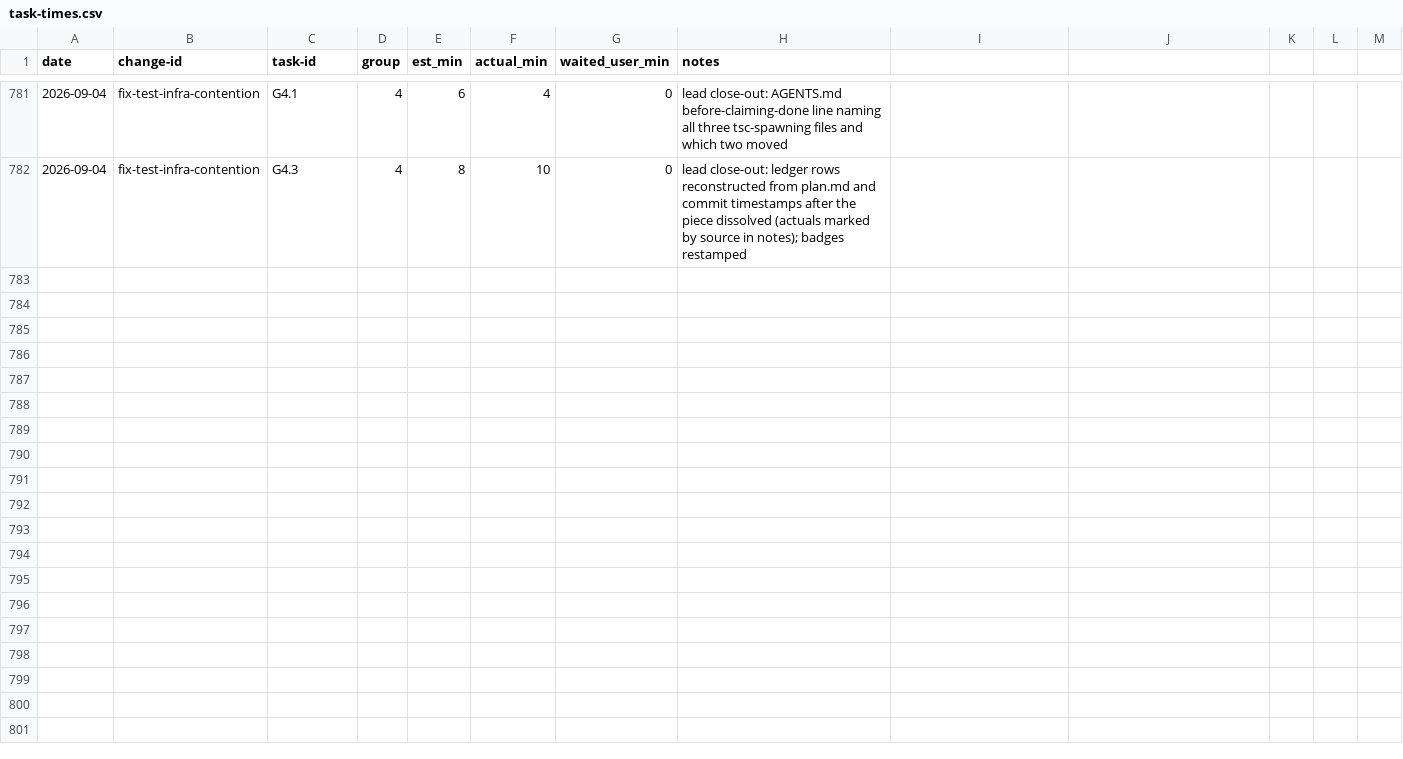
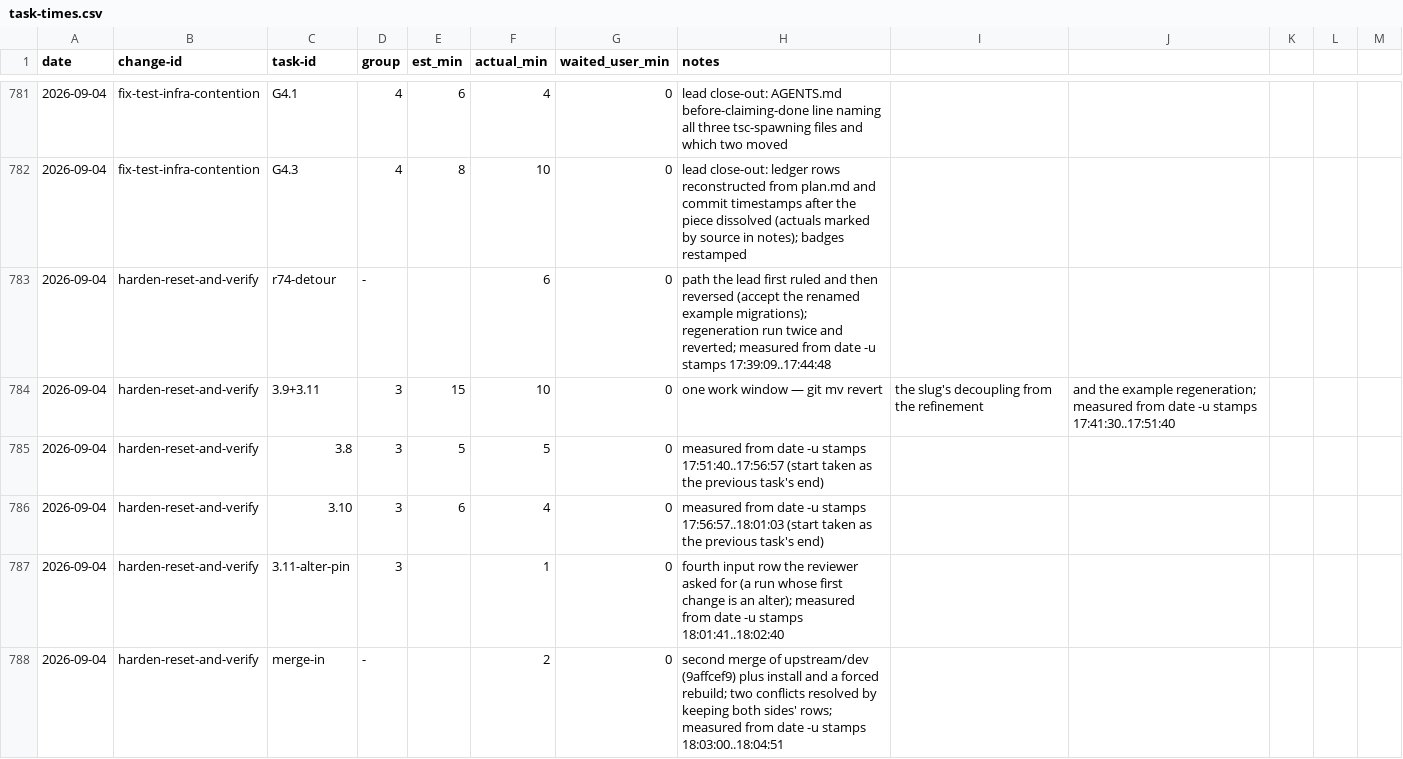
Before and after one commit to quickstart-now/hejbro, a CSV file: openspec/task-times.csv, drawn as a sheet; only a part is shown, gaps mark what is left out.

Commit message:
chore(openspec): record 3.8-3.11's task times and restamp the readme

```diff
--- a/openspec/task-times.csv
+++ b/openspec/task-times.csv
@@ -782 +782,7 @@ date,change-id,task-id,group,est_min,actual_min,waited_user_min,notes
 2026-09-04,fix-test-infra-contention,G4.3,4,8,10,0,"lead close-out: ledger rows reconstructed from plan.md and commit timestamps after the piece dissolved (actuals marked by source in notes); badges restamped"
+2026-09-04,harden-reset-and-verify,r74-detour,-,,6,0,path the lead first ruled and then reversed (accept the renamed example migrations); regeneration run twice and reverted; measured from date -u stamps 17:39:09..17:44:48
+2026-09-04,harden-reset-and-verify,3.9+3.11,3,15,10,0,one work window — git mv revert, the slug's decoupling from the refinement, and the example regeneration; measured from date -u stamps 17:41:30..17:51:40
+2026-09-04,harden-reset-and-verify,3.8,3,5,5,0,measured from date -u stamps 17:51:40..17:56:57 (start taken as the previous task's end)
+2026-09-04,harden-reset-and-verify,3.10,3,6,4,0,measured from date -u stamps 17:56:57..18:01:03 (start taken as the previous task's end)
+2026-09-04,harden-reset-and-verify,3.11-alter-pin,3,,1,0,fourth input row the reviewer asked for (a run whose first change is an alter); measured from date -u stamps 18:01:41..18:02:40
+2026-09-04,harden-reset-and-verify,merge-in,-,,2,0,second merge of upstream/dev (9affcef9) plus install and a forced rebuild; two conflicts resolved by keeping both sides' rows; measured from date -u stamps 18:03:00..18:04:51
```
Also changed, not shown: 1 other file.
